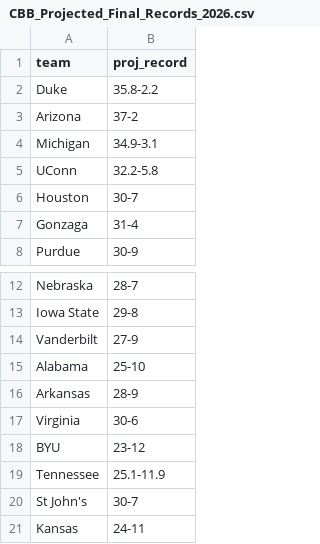
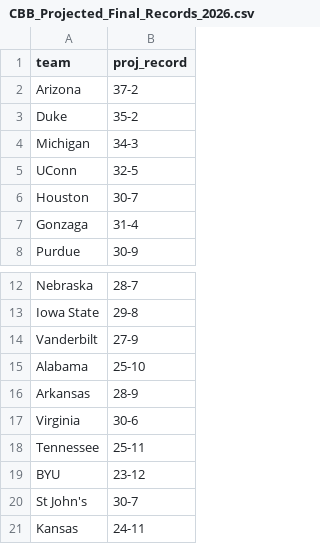
Before and after one commit to lukecassada05-eng/lukecassada.github.io, a CSV file: CBB/data/CBB_Projected_Final_Records_2026.csv, drawn as a sheet; only a part is shown, gaps mark what is left out.

```diff
--- a/CBB/data/CBB_Projected_Final_Records_2026.csv
+++ b/CBB/data/CBB_Projected_Final_Records_2026.csv
@@ -1,6 +1,6 @@
 team,proj_record
-Duke,35.8-2.2
 Arizona,37-2
-Michigan,34.9-3.1
-UConn,32.2-5.8
+Duke,35-2
+Michigan,34-3
+UConn,32-5
 Houston,30-7
@@ -17,4 +17,4 @@ Arkansas,28-9
 Virginia,30-6
+Tennessee,25-11
 BYU,23-12
-Tennessee,25.1-11.9
 St John's,30-7
```
Also changed, not shown: CBB/data/CBB_Elo_Future_Game_Predictions.csv, CBB/data/CBB_Projected_Records_SOS_2026.csv.
